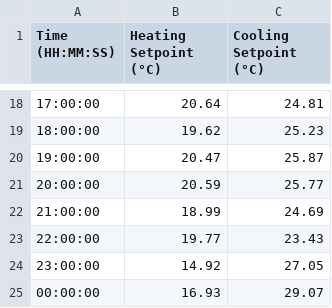
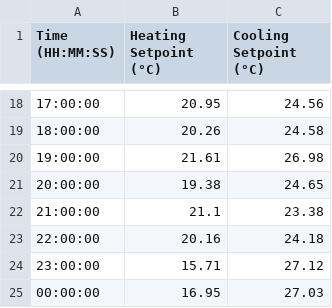
Before and after one commit to DimitrisMantas/ADAPT, a CSV file: database/optimization/output/schedules.csv, drawn as a sheet; only a part is shown, gaps mark what is left out; the diff covers the shown part only.

```diff
--- a/database/optimization/output/schedules.csv
+++ b/database/optimization/output/schedules.csv
@@ -18,8 +18,8 @@ Time (HH:MM:SS),Heating Setpoint (°C),Cooling Setpoint (°C)
-17:00:00,20.64,24.81
-18:00:00,19.62,25.23
-19:00:00,20.47,25.87
-20:00:00,20.59,25.77
-21:00:00,18.99,24.69
-22:00:00,19.77,23.43
-23:00:00,14.92,27.05
-00:00:00,16.93,29.07
+17:00:00,20.95,24.56
+18:00:00,20.26,24.58
+19:00:00,21.61,26.98
+20:00:00,19.38,24.65
+21:00:00,21.1,23.38
+22:00:00,20.16,24.18
+23:00:00,15.71,27.12
+00:00:00,16.95,27.03
```
Also changed, not shown: 32 edited cells elsewhere in this file, 12 other files.
